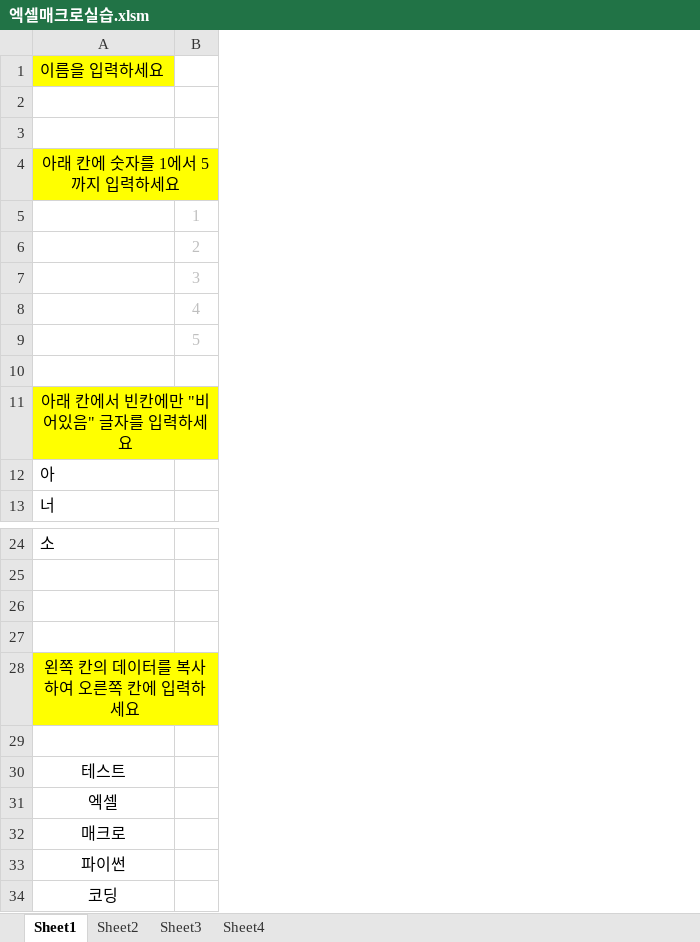
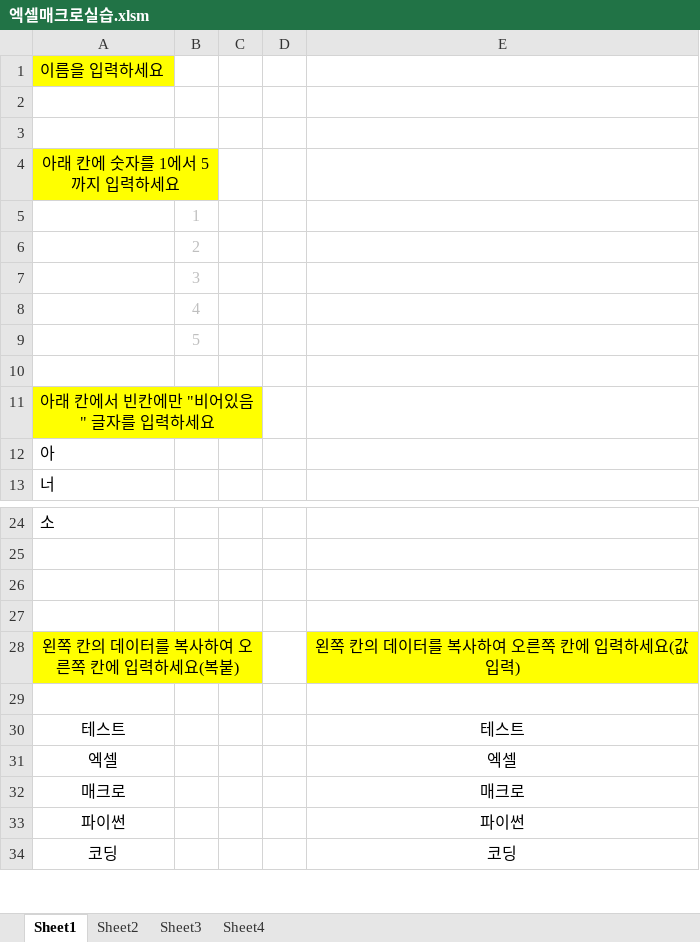
Before and after one commit to agohdasol/honors, an Excel workbook: 엑셀매크로실습.xlsm, sheet Sheet1, drawn as a sheet; only a part is shown, gaps mark what is left out; values as stored, in another font and other column widths than the file's, no borders; the diff names each change by its address in the sheet, - before the commit and + after, or states it on an @@ line.

Commit message:
엑셀매크로 실습자료

```diff
--- a/엑셀매크로실습.xlsm (sheet Sheet1)
+++ b/엑셀매크로실습.xlsm (sheet Sheet1)
+column C, empty
+column D, empty
+column E, rows 28-34: 왼쪽 칸의 데이터를 복사하여 오른쪽 칸에 입력하세요(값 입력) |  | 테스트 | 엑셀 | 매크로 | 파이썬 | 코딩
-A28: 왼쪽 칸의 데이터를 복사하여 오른쪽 칸에 입력하세요
+A28: 왼쪽 칸의 데이터를 복사하여 오른쪽 칸에 입력하세요(복붙)
```
